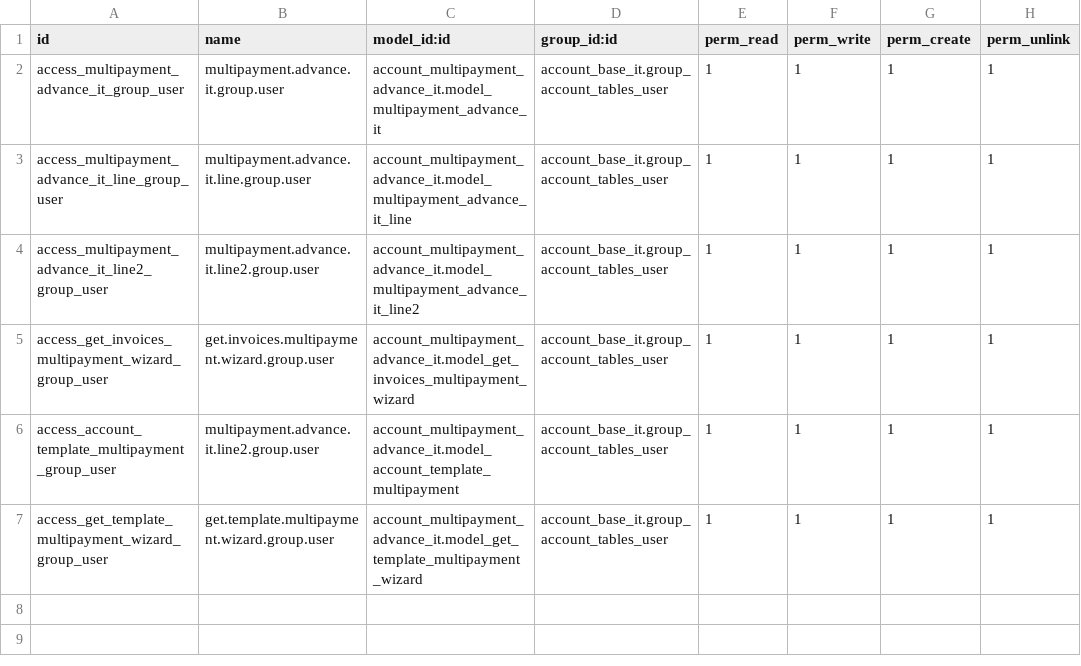
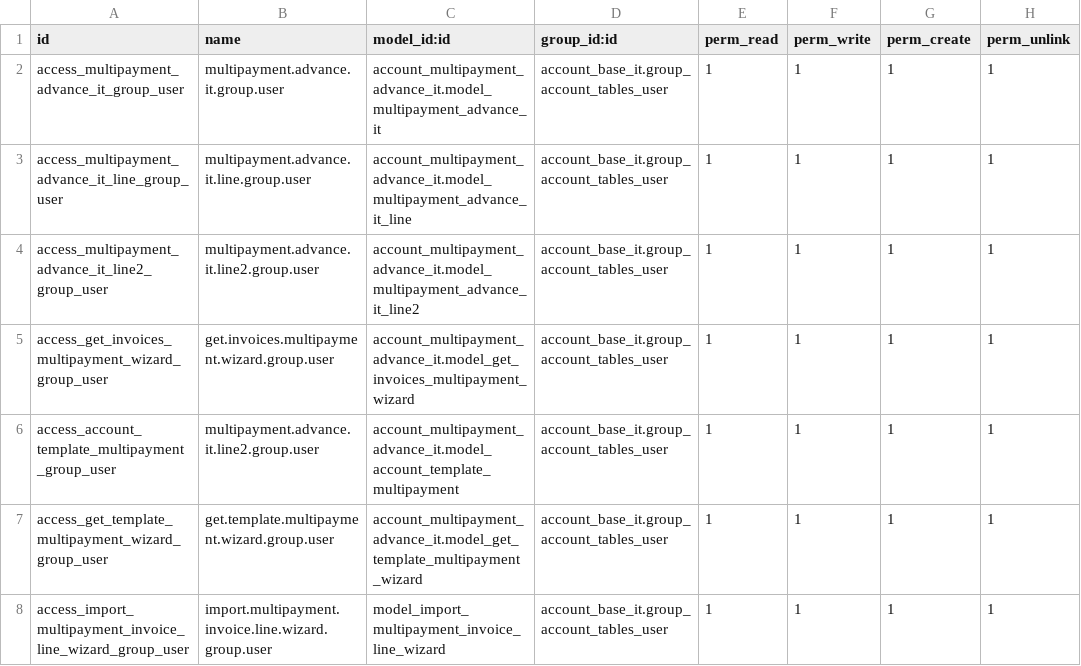
Before and after one commit to informatico10/Diamond15, a CSV file: account_multipayment_advance_it/security/ir.model.access.csv, drawn as a sheet; the diff names each change by its address in the sheet, - before the commit and + after, or states it on an @@ line.

```diff
--- a/account_multipayment_advance_it/security/ir.model.access.csv
+++ b/account_multipayment_advance_it/security/ir.model.access.csv
+row 8: access_import_multipayment_invoice_line_wizard_group_user | import.multipayment.invoice.line.wizard.group.user | model_import_multipayment_invoice_line_wizard | account_base_it.group_account_tables_user | 1 | 1 | 1 | 1
```
Also changed, not shown: 11 other files.
